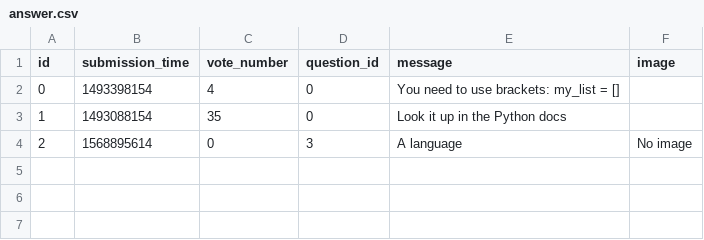
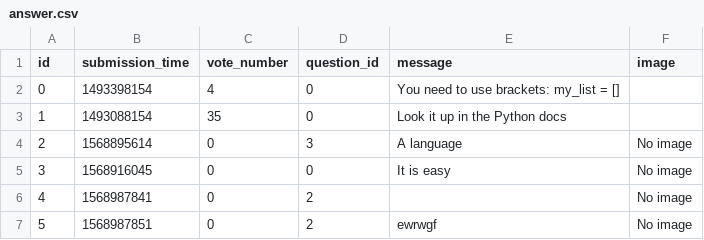
Before and after one commit to Gnorbi951/ask-mate-python, a CSV file: sample_data/answer.csv, drawn as a sheet.

```diff
--- a/sample_data/answer.csv
+++ b/sample_data/answer.csv
@@ -4 +4,4 @@ id,submission_time,vote_number,question_id,message,image
 2,1568895614,0,3,A language,No image
+3,1568916045,0,0,It is easy,No image
+4,1568987841,0,2,,No image
+5,1568987851,0,2,ewrwgf,No image
```
Also changed, not shown: 3 other files.
